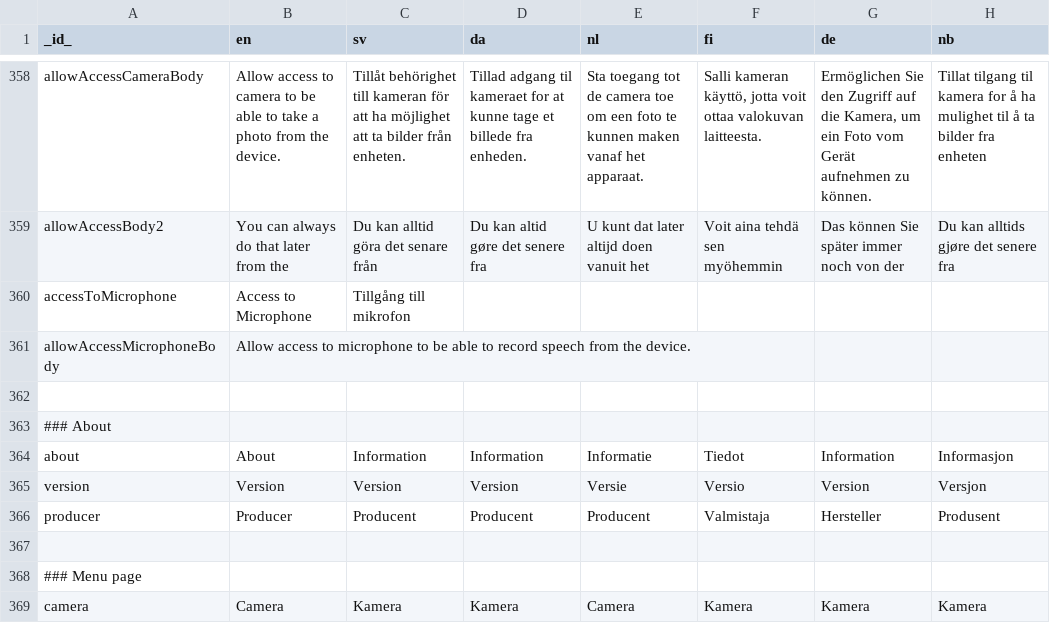
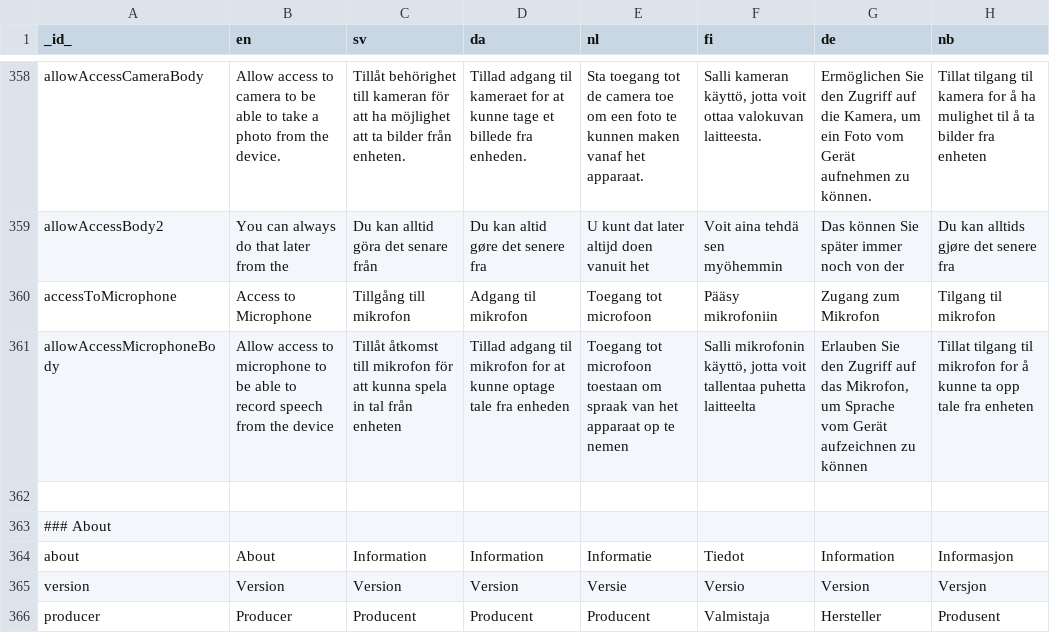
Before and after one commit to abilia/system_settings_editor, a TSV file: lib/i18n/translations.tsv, drawn as a sheet; only a part is shown, gaps mark what is left out; the shorter side is filled out with more unchanged rows.

Commit message:
SGC-1042 Adding some translation and removing dead code

```diff
--- a/lib/i18n/translations.tsv
+++ b/lib/i18n/translations.tsv
@@ -359,4 +359,4 @@ allowAccessCameraBody	Allow access to camera to be able to take a photo from the
 allowAccessBody2	You can always do that later from the	Du kan alltid göra det senare från	Du kan altid gøre det senere fra	U kunt dat later altijd doen vanuit het	Voit aina tehdä sen myöhemmin	Das können Sie später immer noch von der	Du kan alltids gjøre det senere fra
-accessToMicrophone	Access to Microphone	Tillgång till mikrofon					
-allowAccessMicrophoneBody	Allow access to microphone to be able to record speech from the device.						
+accessToMicrophone	Access to Microphone	Tillgång till mikrofon	Adgang til mikrofon	Toegang tot microfoon	Pääsy mikrofoniin	Zugang zum Mikrofon	Tilgang til mikrofon
+allowAccessMicrophoneBody	Allow access to microphone to be able to record speech from the device	Tillåt åtkomst till mikrofon för att kunna spela in tal från enheten	Tillad adgang til mikrofon for at kunne optage tale fra enheden	Toegang tot microfoon toestaan om spraak van het apparaat op te nemen	Salli mikrofonin käyttö, jotta voit tallentaa puhetta laitteelta	Erlauben Sie den Zugriff auf das Mikrofon, um Sprache vom Gerät aufzeichnen zu können	Tillat tilgang til mikrofon for å kunne ta opp tale fra enheten
 							
```
Also changed, not shown: lib/i18n/translations.missing.tsv, 3 other files.
